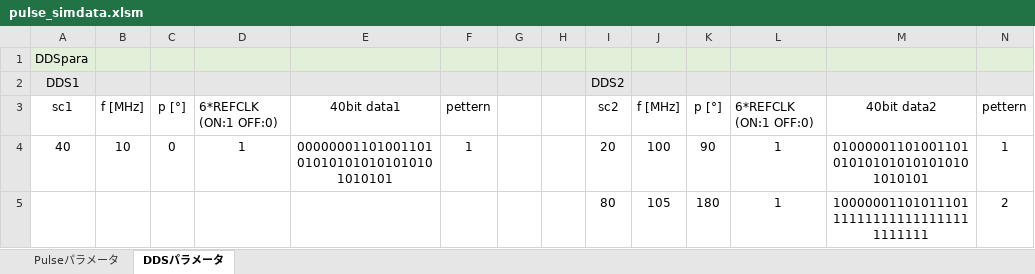
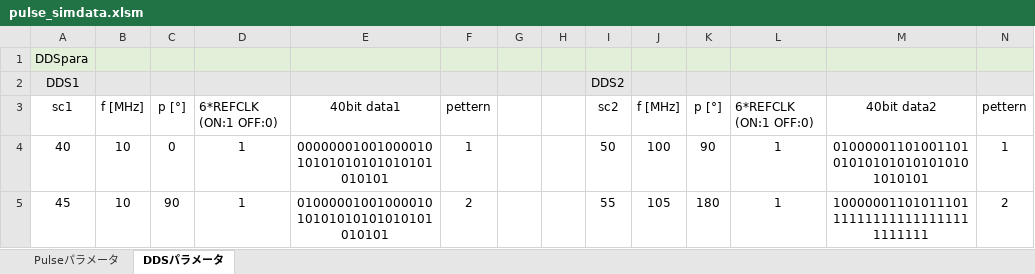
Before and after one commit to parupappa/Pine64-python--pulse, an Excel workbook: Pulsesimulator/pulse_simdata.xlsm, sheet DDSパラメータ, drawn as a sheet; values as stored, in another font and other column widths than the file's, no borders; removed rows and columns are numbered as before the commit, all else as after; the diff names each change by its address in the sheet, - before the commit and + after, or states it on an @@ line.

```diff
--- a/Pulsesimulator/pulse_simdata.xlsm (sheet DDSパラメータ)
+++ b/Pulsesimulator/pulse_simdata.xlsm (sheet DDSパラメータ)
-E4: 00000001101001101010101010101010101010101
+E4: 0000000100100001010101010101010101010101
-I4: 20
+I4: 50
-row 5:  |  |  |  |  |  |  |  | 80 | 105 | 180 | 1 | 10000001101011101111111111111111111111111 | 2
+row 5: 45 | 10 | 90 | 1 | 0100000100100001010101010101010101010101 | 2 |  |  | 55 | 105 | 180 | 1 | 10000001101011101111111111111111111111111 | 2
```
Also changed, not shown: sheet Pulseパラメータ, Pulseprogramer/ver2/pulsedata.xlsx, 8 other files.
